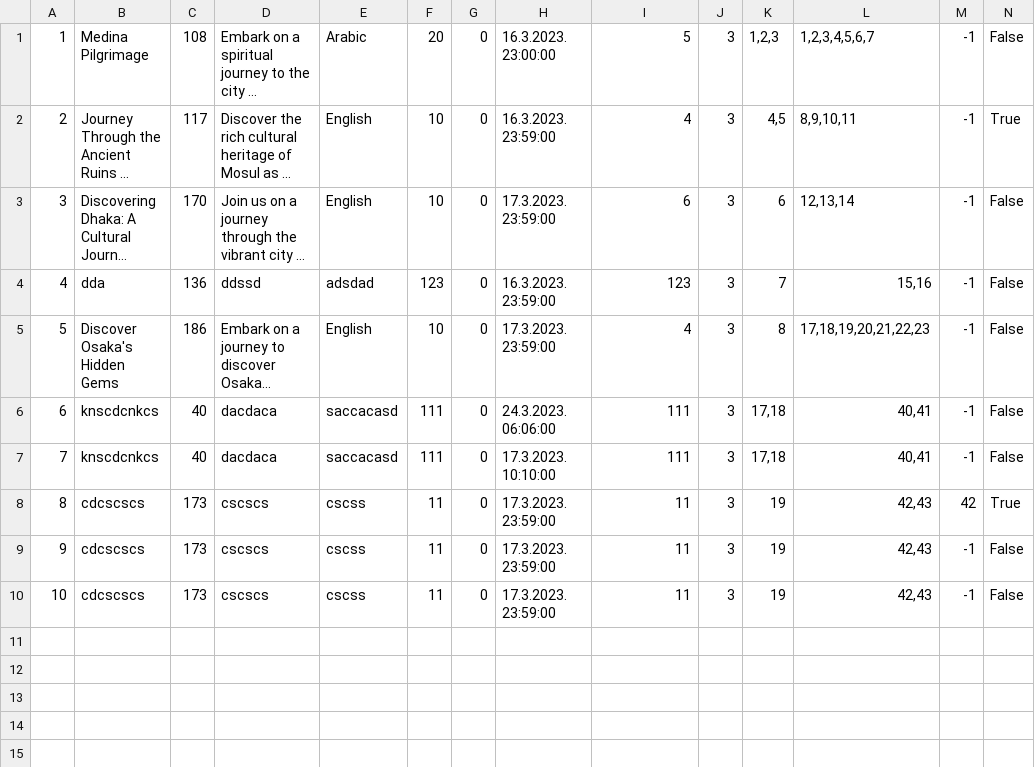
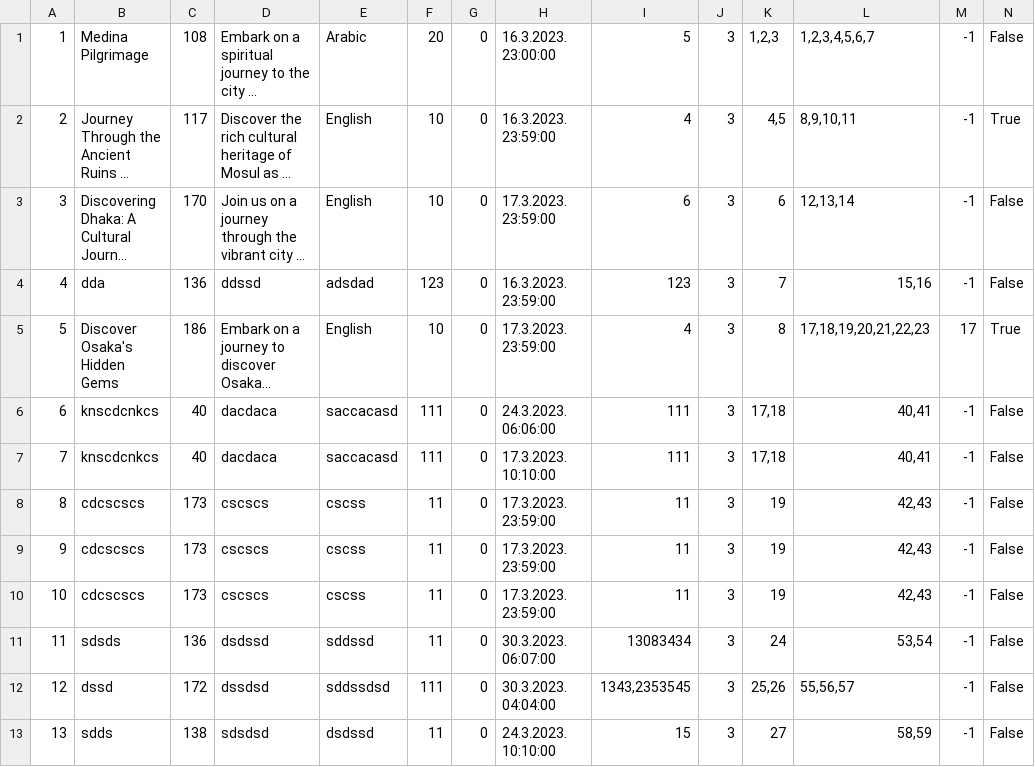
Before and after one commit to mil184/SIMS-tim-B, a CSV file: SIMS-Initial-Project-main/InitialProject/InitialProject/Resources/Data/tours.csv, drawn as a sheet; long unchanged cells end in …; removed rows and columns are numbered as before the commit, all else as after; the diff names each change by its address in the sheet, - before the commit and + after, or states it on an @@ line.

```diff
--- a/SIMS-Initial-Project-main/InitialProject/InitialProject/Resources/Data/tours.csv
+++ b/SIMS-Initial-Project-main/InitialProject/InitialProject/Resources/Data/tours.csv
-M5: -1
+M5: 17
-N5: False
+N5: True
-row 8: 8 | cdcscscs | 173 | cscscs | cscss | 11 | 0 | 17.3.2023. 23:59:00 | 11 | 3 | 19 | 42,43 | 42 | True
@@ column A renumbered between rows 8 and 9 @@
+row 10: 10 | cdcscscs | 173 | cscscs | cscss | 11 | 0 | 17.3.2023. 23:59:00 | 11 | 3 | 19 | 42,43 | -1 | False
+row 11: 11 | sdsds | 136 | dsdssd | sddssd | 11 | 0 | 30.3.2023. 06:07:00 | 13083434 | 3 | 24 | 53,54 | -1 | False
+row 12: 12 | dssd | 172 | dssdsd | sddssdsd | 111 | 0 | 30.3.2023. 04:04:00 | 1343,2353545 | 3 | 25,26 | 55,56,57 | -1 | False
+row 13: 13 | sdds | 138 | sdsdsd | dsdssd | 11 | 0 | 24.3.2023. 10:10:00 | 15 | 3 | 27 | 58,59 | -1 | False
```
Also changed, not shown: SIMS-Initial-Project-main/InitialProject/InitialProject/Resources/Data/checkpoints.csv, SIMS-Initial-Project-main/InitialProject/InitialProject/Resources/Data/images.csv, 4 other files.
